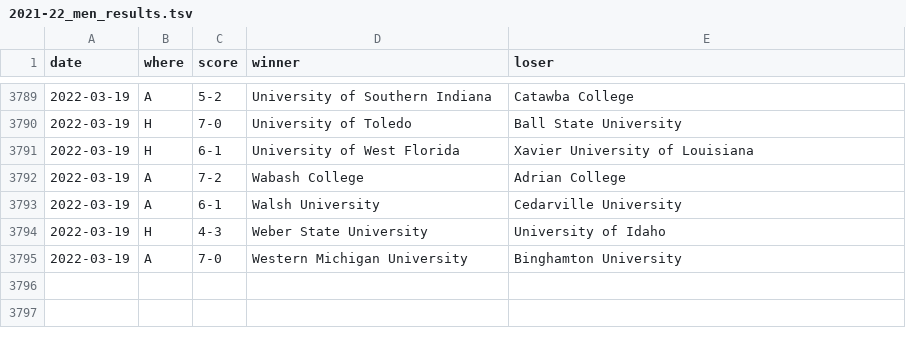
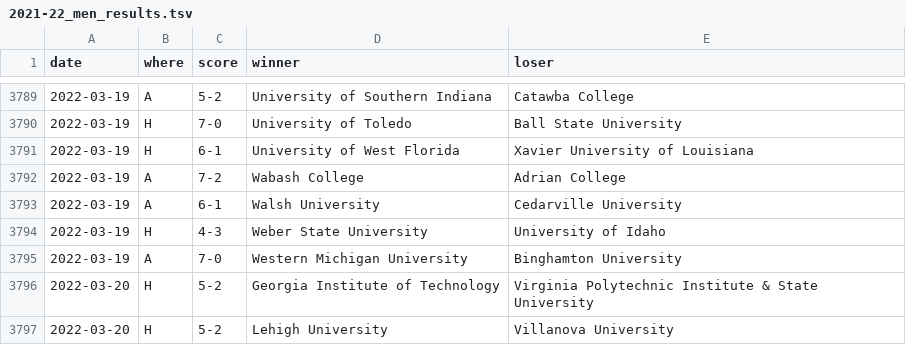
Before and after one commit to TennisOpenData/college-tennis-massey, a TSV file: 2021-22_men_results.tsv, drawn as a sheet; only a part is shown, gaps mark what is left out.

```diff
--- a/2021-22_men_results.tsv
+++ b/2021-22_men_results.tsv
@@ -3795 +3795,3 @@ date	where	score	winner	loser
 2022-03-19	A	7-0	Western Michigan University	Binghamton University
+2022-03-20	H	5-2	Georgia Institute of Technology	Virginia Polytechnic Institute & State University
+2022-03-20	H	5-2	Lehigh University	Villanova University
```
